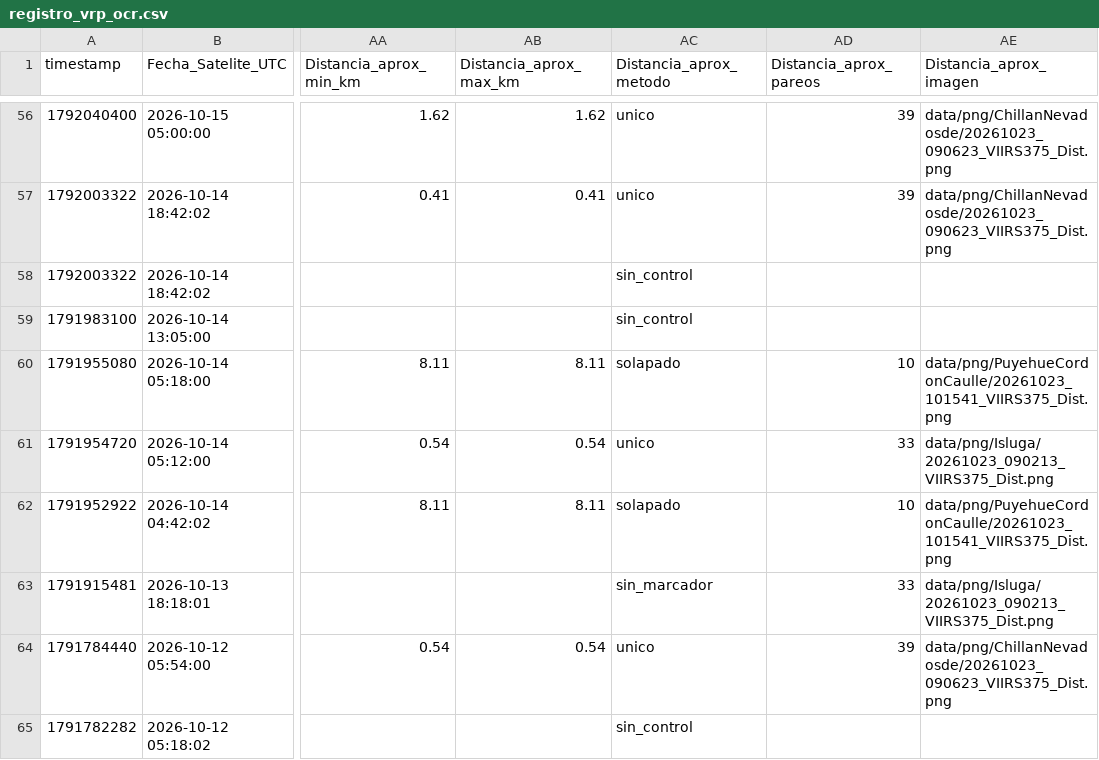
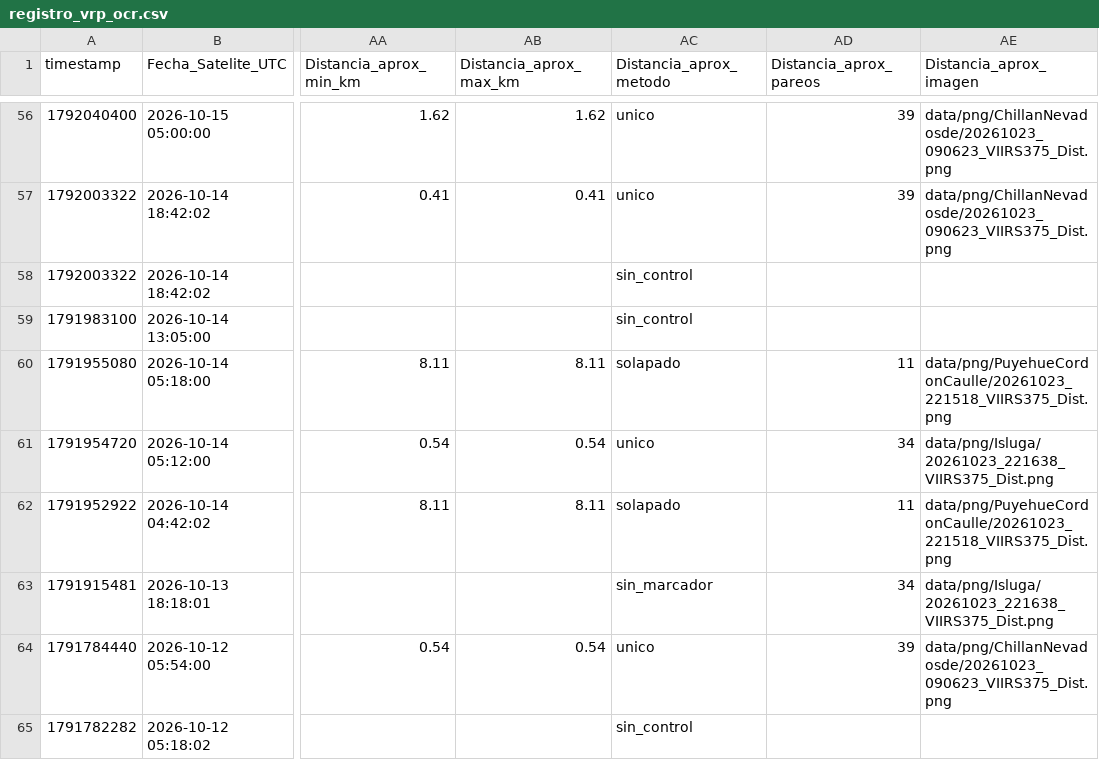
Before and after one commit to MendozaVolcanic/VRP-chile, a CSV file: data/mirova_reference/mirova_v1_snapshot/registro_vrp_ocr.csv, drawn as a sheet; only a part is shown, gaps mark what is left out; the diff covers the shown part only; the diff names each change by its address in the sheet, - before the commit and + after, or states it on an @@ line.

Commit message:
data(mirova): sync CSV consolidado + OCR y JSONs por volcan (auto, F54/S146)

```diff
--- a/data/mirova_reference/mirova_v1_snapshot/registro_vrp_ocr.csv
+++ b/data/mirova_reference/mirova_v1_snapshot/registro_vrp_ocr.csv
-AD60 (Distancia_aprox_pareos): 10
+AD60 (Distancia_aprox_pareos): 11
-AE60 (Distancia_aprox_imagen): data/png/PuyehueCordonCaulle/20261023_101541_VIIRS375_Dist.png
+AE60 (Distancia_aprox_imagen): data/png/PuyehueCordonCaulle/20261023_221518_VIIRS375_Dist.png
-AD61 (Distancia_aprox_pareos): 33
+AD61 (Distancia_aprox_pareos): 34
-AE61 (Distancia_aprox_imagen): data/png/Isluga/20261023_090213_VIIRS375_Dist.png
+AE61 (Distancia_aprox_imagen): data/png/Isluga/20261023_221638_VIIRS375_Dist.png
-AD62 (Distancia_aprox_pareos): 10
+AD62 (Distancia_aprox_pareos): 11
-AE62 (Distancia_aprox_imagen): data/png/PuyehueCordonCaulle/20261023_101541_VIIRS375_Dist.png
+AE62 (Distancia_aprox_imagen): data/png/PuyehueCordonCaulle/20261023_221518_VIIRS375_Dist.png
-AD63 (Distancia_aprox_pareos): 33
+AD63 (Distancia_aprox_pareos): 34
-AE63 (Distancia_aprox_imagen): data/png/Isluga/20261023_090213_VIIRS375_Dist.png
+AE63 (Distancia_aprox_imagen): data/png/Isluga/20261023_221638_VIIRS375_Dist.png
```
Also changed, not shown: 55 edited cells elsewhere in this file, 23 other files.
